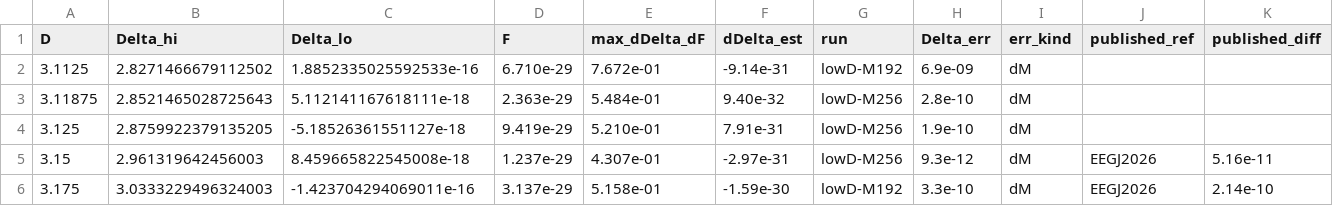
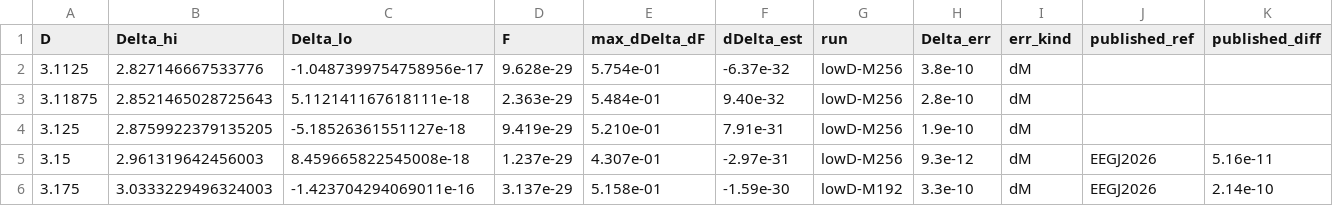
Before and after one commit to nmoinvaz/choptuik-large-d, a CSV file: hp/data/delta_dd.csv, drawn as a sheet; only a part is shown; the diff names each change by its address in the sheet, - before the commit and + after, or states it on an @@ line.

```diff
--- a/hp/data/delta_dd.csv
+++ b/hp/data/delta_dd.csv
-B2 (Delta_hi): 2.8271466679112502
+B2 (Delta_hi): 2.827146667533776
-C2 (Delta_lo): 1.8852335025592533e-16
+C2 (Delta_lo): -1.0487399754758956e-17
-D2 (F): 6.710e-29
+D2 (F): 9.628e-29
-E2 (max_dDelta_dF): 7.672e-01
+E2 (max_dDelta_dF): 5.754e-01
-F2 (dDelta_est): -9.14e-31
+F2 (dDelta_est): -6.37e-32
-G2 (run): lowD-M192
+G2 (run): lowD-M256
-H2 (Delta_err): 6.9e-09
+H2 (Delta_err): 3.8e-10
```
Also changed, not shown: hp/data/delta_dd_lowD.csv, 2 other files.
